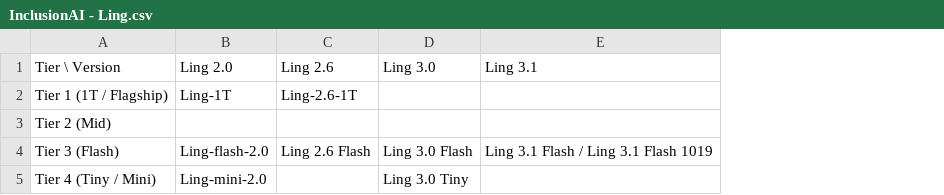
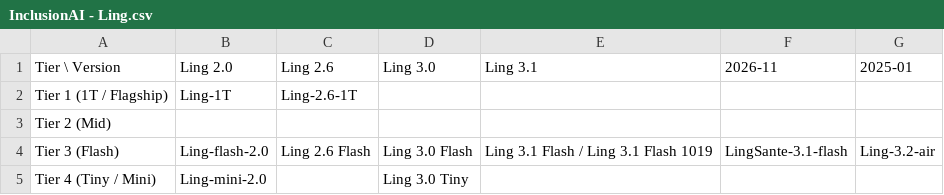
Before and after one commit to Elaman0117/Generic-LLM-Leaderboard, a CSV file: output/model_hierarchy/InclusionAI - Ling.csv, drawn as a sheet; the diff names each change by its address in the sheet, - before the commit and + after, or states it on an @@ line.

```diff
--- a/output/model_hierarchy/InclusionAI - Ling.csv
+++ b/output/model_hierarchy/InclusionAI - Ling.csv
+column F (2026-11), row 4: LingSante-3.1-flash
+column G (2025-01), row 4: Ling-3.2-air
```
Also changed, not shown: output/model_hierarchy/all_vendors_hierarchy.csv, 9 other files.
